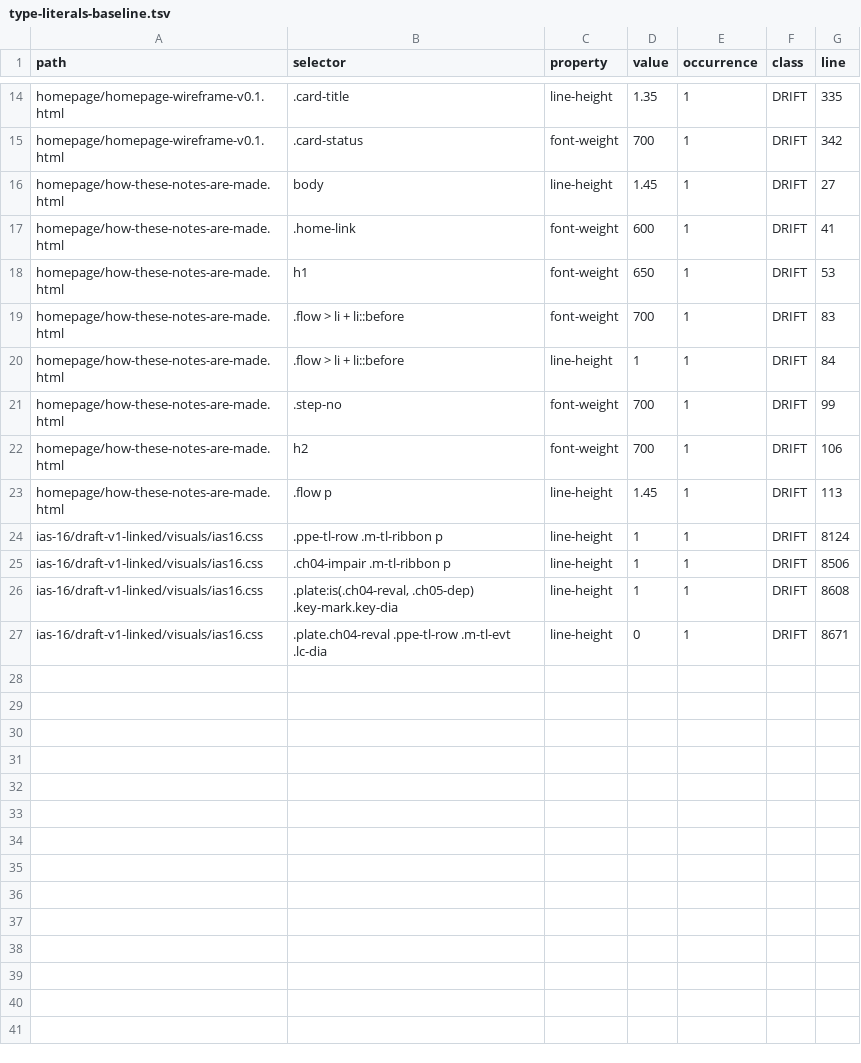
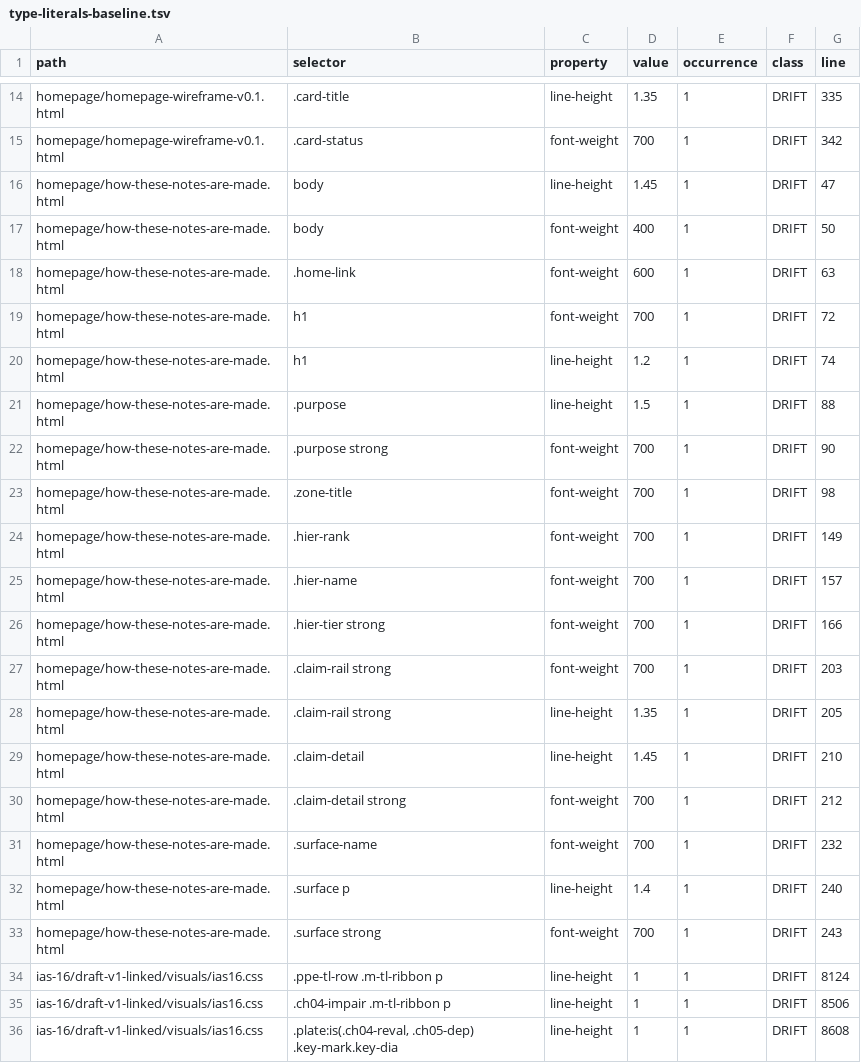
Before and after one commit to johnnypangkh/ifrs-study, a TSV file: tools/type-literals-baseline.tsv, drawn as a sheet; only a part is shown, gaps mark what is left out; the shorter side is filled out with more unchanged rows.

Commit message:
#108 How-notes professional revisit (#171)
SIGNED 1:1 Purpose / Source hierarchy / Claim / Surfaces on live how-these-notes-are-made.html. Same-PR site-infra UPDATE: widen fold_how_notes, refresh type-literals-baseline, changes/171.yml. Johnny V10 squash-merge.

```diff
--- a/tools/type-literals-baseline.tsv
+++ b/tools/type-literals-baseline.tsv
@@ -15,10 +15,20 @@ homepage/homepage-wireframe-v0.1.html	.card-title	line-height	1.35	1	DRIFT	335
 homepage/homepage-wireframe-v0.1.html	.card-status	font-weight	700	1	DRIFT	342
-homepage/how-these-notes-are-made.html	body	line-height	1.45	1	DRIFT	27
-homepage/how-these-notes-are-made.html	.home-link	font-weight	600	1	DRIFT	41
-homepage/how-these-notes-are-made.html	h1	font-weight	650	1	DRIFT	53
-homepage/how-these-notes-are-made.html	.flow > li + li::before	font-weight	700	1	DRIFT	83
-homepage/how-these-notes-are-made.html	.flow > li + li::before	line-height	1	1	DRIFT	84
-homepage/how-these-notes-are-made.html	.step-no	font-weight	700	1	DRIFT	99
-homepage/how-these-notes-are-made.html	h2	font-weight	700	1	DRIFT	106
-homepage/how-these-notes-are-made.html	.flow p	line-height	1.45	1	DRIFT	113
+homepage/how-these-notes-are-made.html	body	line-height	1.45	1	DRIFT	47
+homepage/how-these-notes-are-made.html	body	font-weight	400	1	DRIFT	50
+homepage/how-these-notes-are-made.html	.home-link	font-weight	600	1	DRIFT	63
+homepage/how-these-notes-are-made.html	h1	font-weight	700	1	DRIFT	72
+homepage/how-these-notes-are-made.html	h1	line-height	1.2	1	DRIFT	74
+homepage/how-these-notes-are-made.html	.purpose	line-height	1.5	1	DRIFT	88
+homepage/how-these-notes-are-made.html	.purpose strong	font-weight	700	1	DRIFT	90
+homepage/how-these-notes-are-made.html	.zone-title	font-weight	700	1	DRIFT	98
+homepage/how-these-notes-are-made.html	.hier-rank	font-weight	700	1	DRIFT	149
+homepage/how-these-notes-are-made.html	.hier-name	font-weight	700	1	DRIFT	157
+homepage/how-these-notes-are-made.html	.hier-tier strong	font-weight	700	1	DRIFT	166
+homepage/how-these-notes-are-made.html	.claim-rail strong	font-weight	700	1	DRIFT	203
+homepage/how-these-notes-are-made.html	.claim-rail strong	line-height	1.35	1	DRIFT	205
+homepage/how-these-notes-are-made.html	.claim-detail	line-height	1.45	1	DRIFT	210
+homepage/how-these-notes-are-made.html	.claim-detail strong	font-weight	700	1	DRIFT	212
+homepage/how-these-notes-are-made.html	.surface-name	font-weight	700	1	DRIFT	232
+homepage/how-these-notes-are-made.html	.surface p	line-height	1.4	1	DRIFT	240
+homepage/how-these-notes-are-made.html	.surface strong	font-weight	700	1	DRIFT	243
 ias-16/draft-v1-linked/visuals/ias16.css	.ppe-tl-row .m-tl-ribbon p	line-height	1	1	DRIFT	8124
```
Also changed, not shown: 5 other files.
